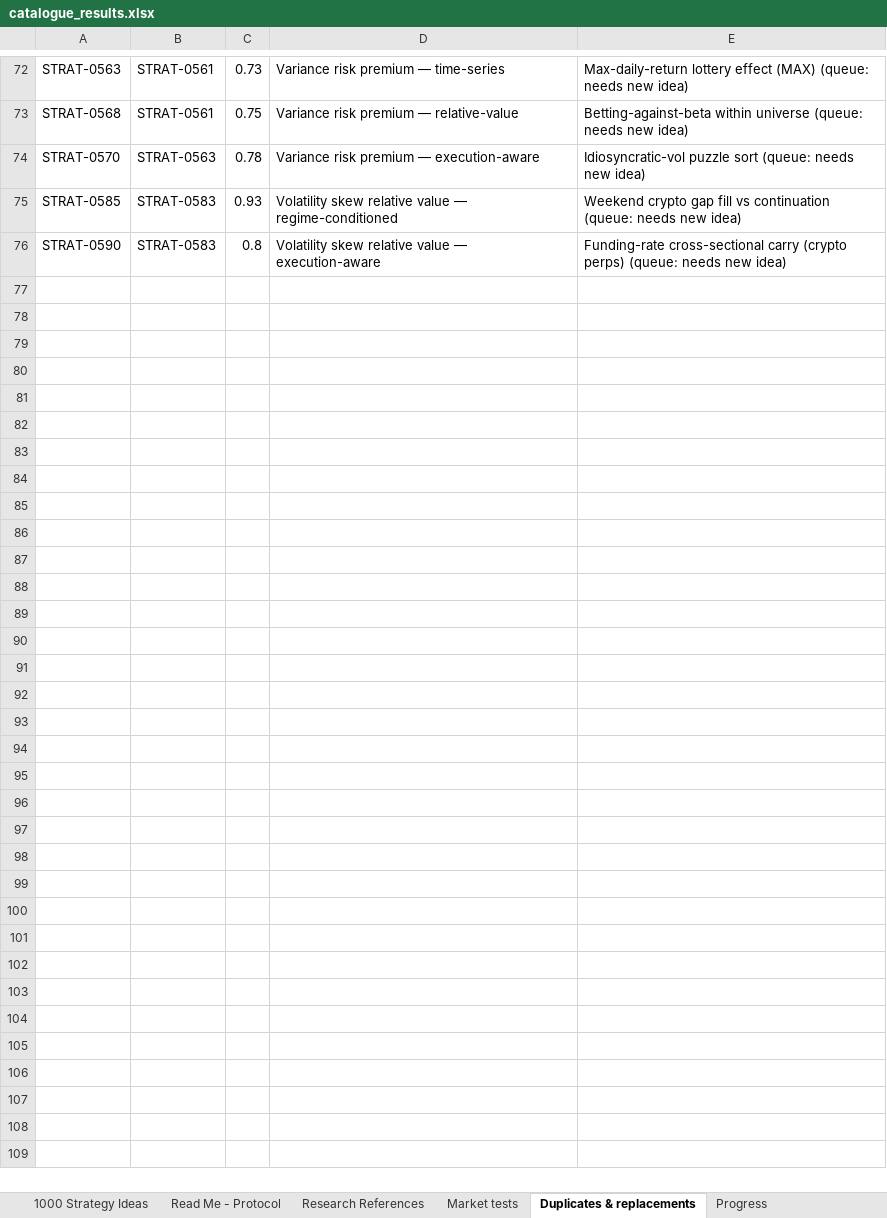
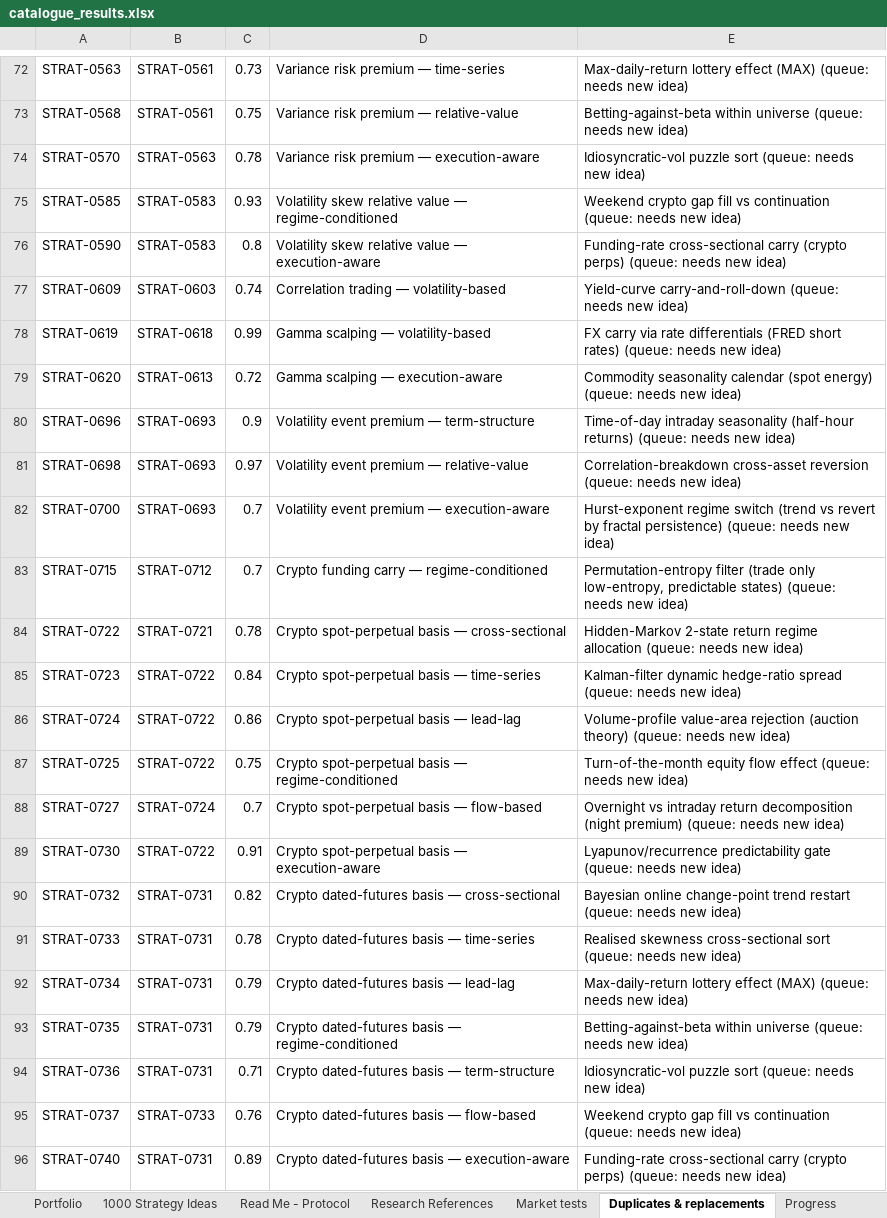
Before and after one commit to akshaayyanand-web/dbxfcvnbgfcn, an Excel workbook: research/catalogue_results.xlsx, sheet Duplicates & replacements, drawn as a sheet; only a part is shown, gaps mark what is left out; values as stored, in another font and other column widths than the file's, no borders; the diff covers the shown part only; the diff names each change by its address in the sheet, - before the commit and + after, or states it on an @@ line.

```diff
--- a/research/catalogue_results.xlsx (sheet Duplicates & replacements)
+++ b/research/catalogue_results.xlsx (sheet Duplicates & replacements)
+sheet tab: Portfolio
+row 77: STRAT-0609 | STRAT-0603 | 0.74 | Correlation trading — volatility-based | Yield-curve carry-and-roll-down (queue: needs new idea)
+row 78: STRAT-0619 | STRAT-0618 | 0.99 | Gamma scalping — volatility-based | FX carry via rate differentials (FRED short rates) (queue: needs new idea)
+row 79: STRAT-0620 | STRAT-0613 | 0.72 | Gamma scalping — execution-aware | Commodity seasonality calendar (spot energy) (queue: needs new idea)
+row 80: STRAT-0696 | STRAT-0693 | 0.9 | Volatility event premium — term-structure | Time-of-day intraday seasonality (half-hour returns) (queue: needs new idea)
+row 81: STRAT-0698 | STRAT-0693 | 0.97 | Volatility event premium — relative-value | Correlation-breakdown cross-asset reversion (queue: needs new idea)
+row 82: STRAT-0700 | STRAT-0693 | 0.7 | Volatility event premium — execution-aware | Hurst-exponent regime switch (trend vs revert by fractal persistence) (queue: needs new idea)
+row 83: STRAT-0715 | STRAT-0712 | 0.7 | Crypto funding carry — regime-conditioned | Permutation-entropy filter (trade only low-entropy, predictable states) (queue: needs new idea)
+row 84: STRAT-0722 | STRAT-0721 | 0.78 | Crypto spot-perpetual basis — cross-sectional | Hidden-Markov 2-state return regime allocation (queue: needs new idea)
+row 85: STRAT-0723 | STRAT-0722 | 0.84 | Crypto spot-perpetual basis — time-series | Kalman-filter dynamic hedge-ratio spread (queue: needs new idea)
+row 86: STRAT-0724 | STRAT-0722 | 0.86 | Crypto spot-perpetual basis — lead-lag | Volume-profile value-area rejection (auction theory) (queue: needs new idea)
+row 87: STRAT-0725 | STRAT-0722 | 0.75 | Crypto spot-perpetual basis — regime-conditioned | Turn-of-the-month equity flow effect (queue: needs new idea)
+row 88: STRAT-0727 | STRAT-0724 | 0.7 | Crypto spot-perpetual basis — flow-based | Overnight vs intraday return decomposition (night premium) (queue: needs new idea)
+row 89: STRAT-0730 | STRAT-0722 | 0.91 | Crypto spot-perpetual basis — execution-aware | Lyapunov/recurrence predictability gate (queue: needs new idea)
+row 90: STRAT-0732 | STRAT-0731 | 0.82 | Crypto dated-futures basis — cross-sectional | Bayesian online change-point trend restart (queue: needs new idea)
+row 91: STRAT-0733 | STRAT-0731 | 0.78 | Crypto dated-futures basis — time-series | Realised skewness cross-sectional sort (queue: needs new idea)
+row 92: STRAT-0734 | STRAT-0731 | 0.79 | Crypto dated-futures basis — lead-lag | Max-daily-return lottery effect (MAX) (queue: needs new idea)
+row 93: STRAT-0735 | STRAT-0731 | 0.79 | Crypto dated-futures basis — regime-conditioned | Betting-against-beta within universe (queue: needs new idea)
+row 94: STRAT-0736 | STRAT-0731 | 0.71 | Crypto dated-futures basis — term-structure | Idiosyncratic-vol puzzle sort (queue: needs new idea)
+row 95: STRAT-0737 | STRAT-0733 | 0.76 | Crypto dated-futures basis — flow-based | Weekend crypto gap fill vs continuation (queue: needs new idea)
+row 96: STRAT-0740 | STRAT-0731 | 0.89 | Crypto dated-futures basis — execution-aware | Funding-rate cross-sectional carry (crypto perps) (queue: needs new idea)
```
Also changed, not shown: 28 added rows elsewhere in this sheet, sheet Market tests, sheet 1000 Strategy Ideas, sheet Progress, other sheet tabs, 19 other files.
